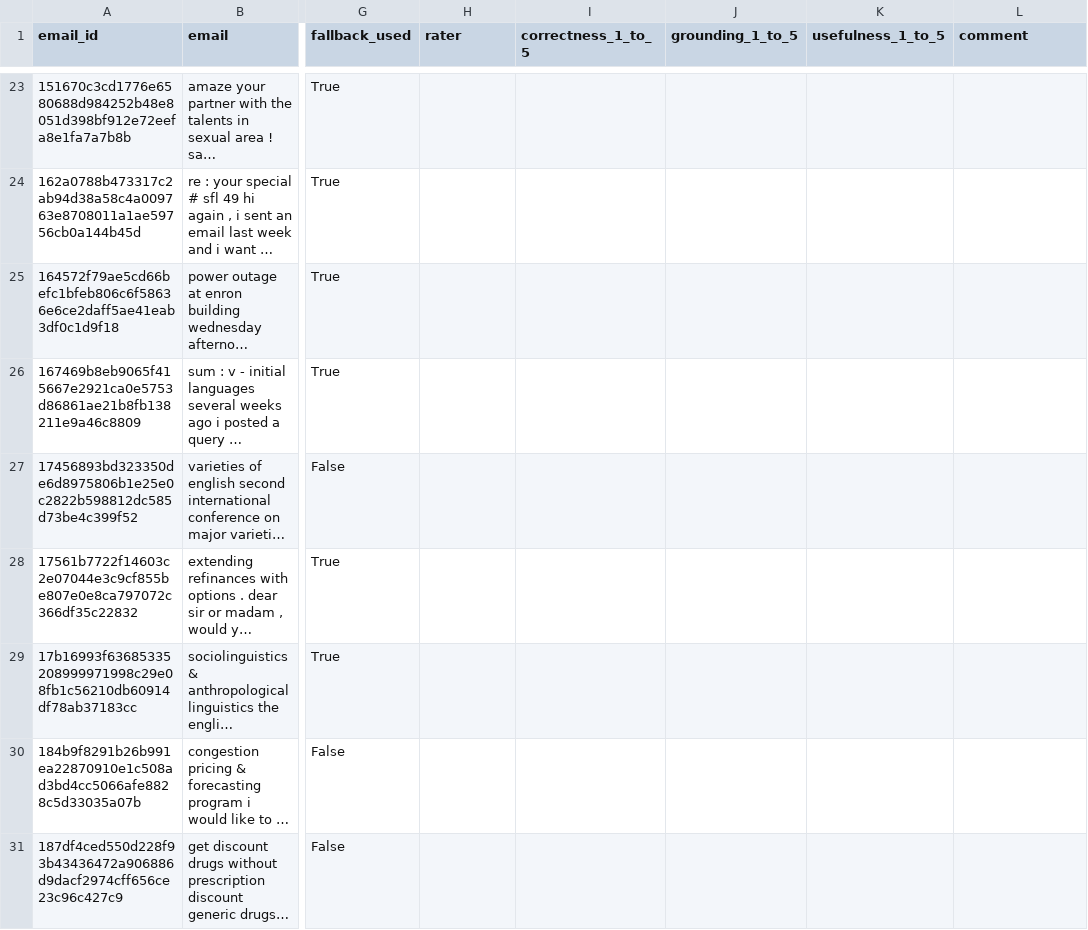
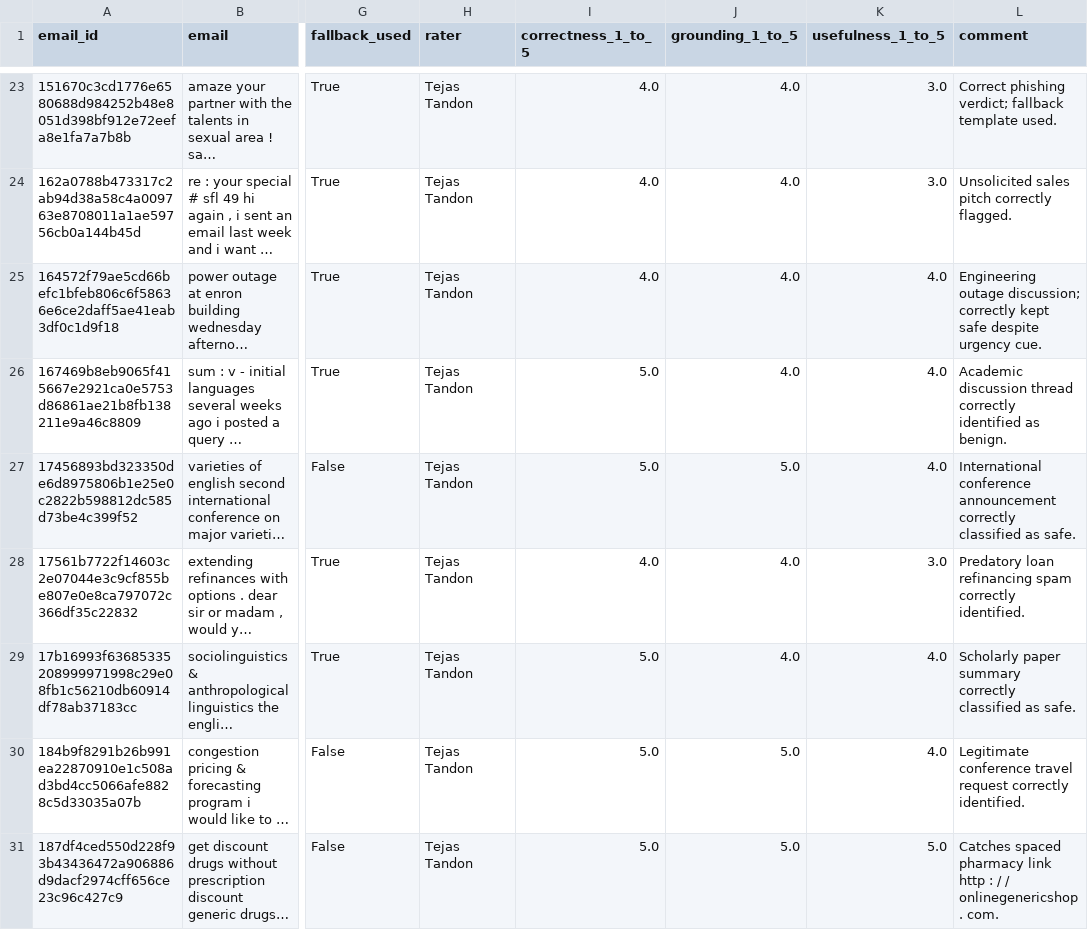
Before and after one commit to kaustubh-dot/Phishing_Email_Triage, a CSV file: artifacts/human_explanation_ratings.csv, drawn as a sheet; only a part is shown, gaps mark what is left out; long unchanged cells end in …; the diff covers the shown part only; the diff names each change by its address in the sheet, - before the commit and + after, or states it on an @@ line.

```diff
--- a/artifacts/human_explanation_ratings.csv
+++ b/artifacts/human_explanation_ratings.csv
-H23:H31 (rater): (empty)
+H23:H31 (rater): Tejas Tandon
-I23:I25 (correctness_1_to_5): (empty)
+I23:I25 (correctness_1_to_5): 4.0
-J23:J26 (grounding_1_to_5): (empty)
+J23:J26 (grounding_1_to_5): 4.0
-K23:K24 (usefulness_1_to_5): (empty)
+K23:K24 (usefulness_1_to_5): 3.0
-L23 (comment): (empty)
+L23 (comment): Correct phishing verdict; fallback template used.
-L24 (comment): (empty)
+L24 (comment): Unsolicited sales pitch correctly flagged.
-K25:K27 (usefulness_1_to_5): (empty)
+K25:K27 (usefulness_1_to_5): 4.0
-L25 (comment): (empty)
+L25 (comment): Engineering outage discussion; correctly kept safe despite urgency cue.
-I26:I27 (correctness_1_to_5): (empty)
+I26:I27 (correctness_1_to_5): 5.0
-L26 (comment): (empty)
+L26 (comment): Academic discussion thread correctly identified as benign.
-J27 (grounding_1_to_5): (empty)
+J27 (grounding_1_to_5): 5.0
-L27 (comment): (empty)
+L27 (comment): International conference announcement correctly classified as safe.
-I28 (correctness_1_to_5): (empty)
+I28 (correctness_1_to_5): 4.0
-J28:J29 (grounding_1_to_5): (empty)
+J28:J29 (grounding_1_to_5): 4.0
-K28 (usefulness_1_to_5): (empty)
+K28 (usefulness_1_to_5): 3.0
-L28 (comment): (empty)
+L28 (comment): Predatory loan refinancing spam correctly identified.
-I29:I31 (correctness_1_to_5): (empty)
+I29:I31 (correctness_1_to_5): 5.0
-K29:K30 (usefulness_1_to_5): (empty)
+K29:K30 (usefulness_1_to_5): 4.0
-L29 (comment): (empty)
+L29 (comment): Scholarly paper summary correctly classified as safe.
-J30:J31 (grounding_1_to_5): (empty)
+J30:J31 (grounding_1_to_5): 5.0
-L30 (comment): (empty)
+L30 (comment): Legitimate conference travel request correctly identified.
-K31 (usefulness_1_to_5): (empty)
+K31 (usefulness_1_to_5): 5.0
-L31 (comment): (empty)
+L31 (comment): Catches spaced pharmacy link http : / / onlinegenericshop . com.
```
Also changed, not shown: 105 edited cells elsewhere in this file, 3 other files.
